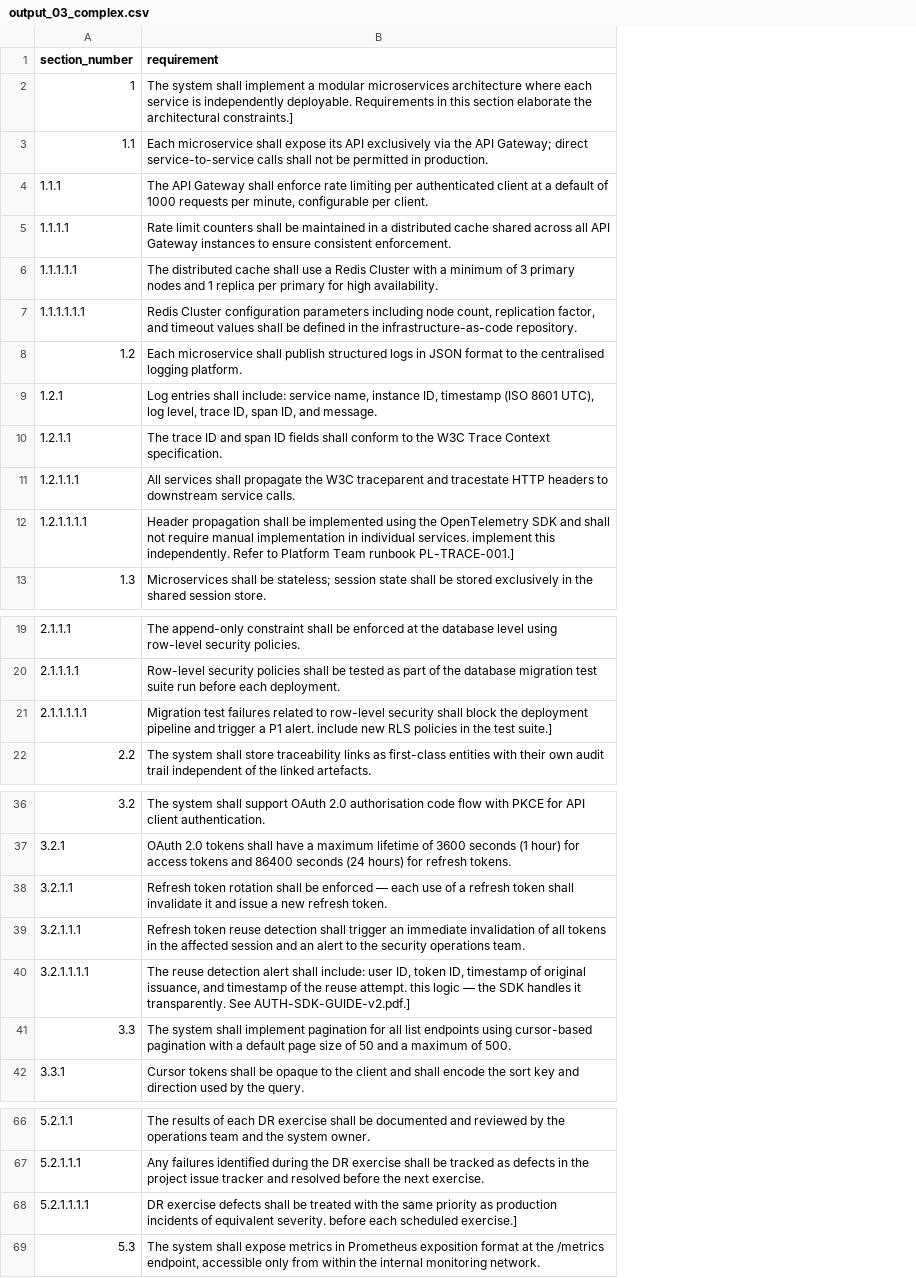
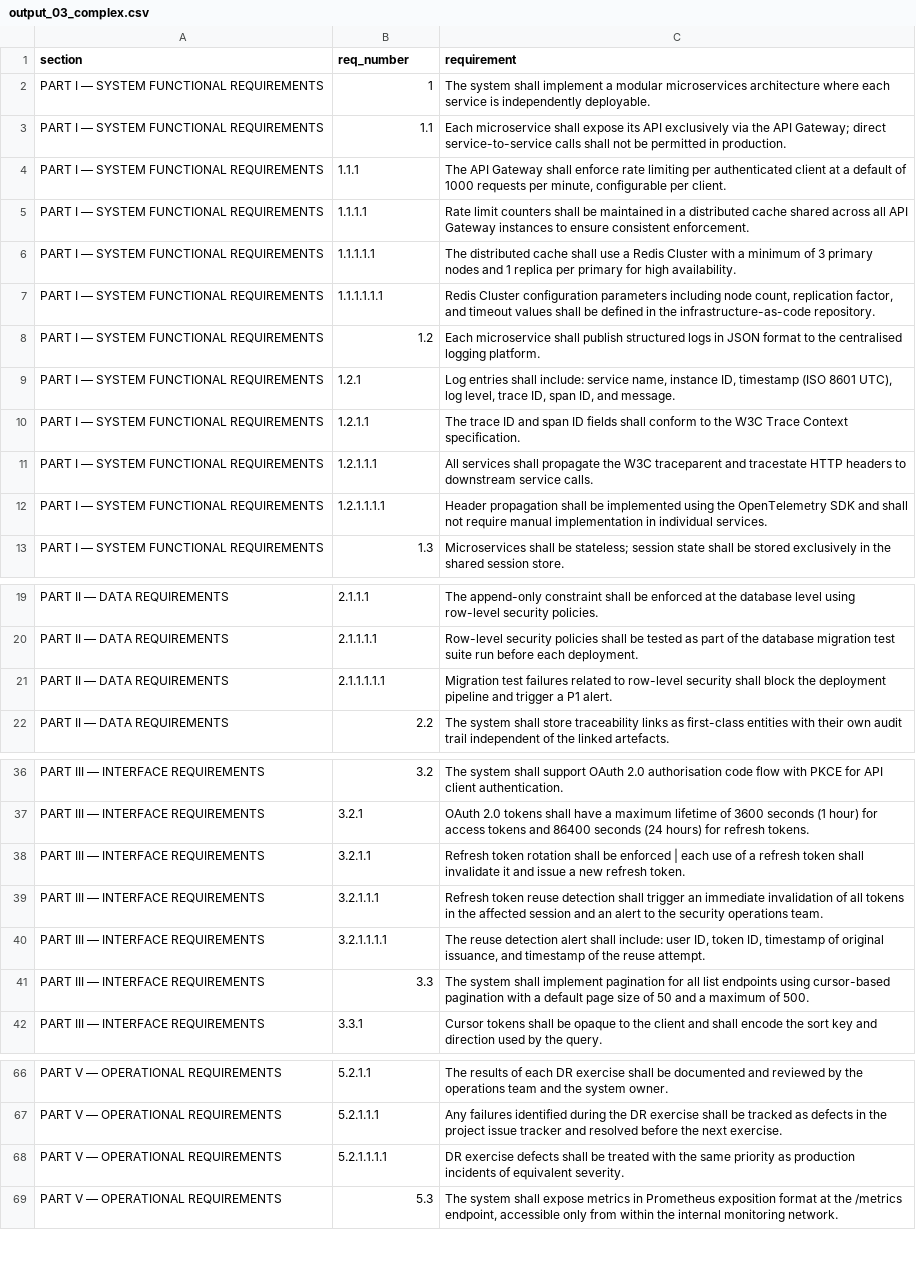
Before and after one commit to mmorrow24work/DOORS, a CSV file: pdf-import/pdfplumber-guide/sample-pdfs/output_03_complex.csv, drawn as a sheet; only a part is shown, gaps mark what is left out; addresses are those after the commit; the diff covers the shown part only; the diff names each change by its address in the sheet, - before the commit and + after, or states it on an @@ line.

```diff
--- a/pdf-import/pdfplumber-guide/sample-pdfs/output_03_complex.csv
+++ b/pdf-import/pdfplumber-guide/sample-pdfs/output_03_complex.csv
+column A (section), rows 2-13: all PART I — SYSTEM FUNCTIONAL REQUIREMENTS; rows 19-22: all PART II — DATA REQUIREMENTS; rows 36-42: all PART III — INTERFACE REQUIREMENTS; rows 66-69: all PART V — OPERATIONAL REQUIREMENTS
-B1: section_number
+B1: req_number
-C2 (requirement): …independently deployable. Requirements in this section elaborate the architectural constraints.]
+C2 (requirement): …independently deployable.
-C12 (requirement): …individual services. implement this independently. Refer to Platform Team runbook PL-TRACE-001.]
+C12 (requirement): …individual services.
-C21 (requirement): …P1 alert. include new RLS policies in the test suite.]
+C21 (requirement): …P1 alert.
-C38 (requirement): …be enforced — each use…
+C38 (requirement): …be enforced | each use…
-C40 (requirement): …reuse attempt. this logic — the SDK handles it transparently. See AUTH-SDK-GUIDE-v2.pdf.]
+C40 (requirement): …reuse attempt.
-C68 (requirement): …equivalent severity. before each scheduled exercise.]
+C68 (requirement): …equivalent severity.
```
Also changed, not shown: 1 edited cell elsewhere in this file, pdf-import/pdfplumber-guide/sample-pdfs/output_01_clean.csv, pdf-import/pdfplumber-guide/sample-pdfs/output_02_styled.csv, 2 other files.
